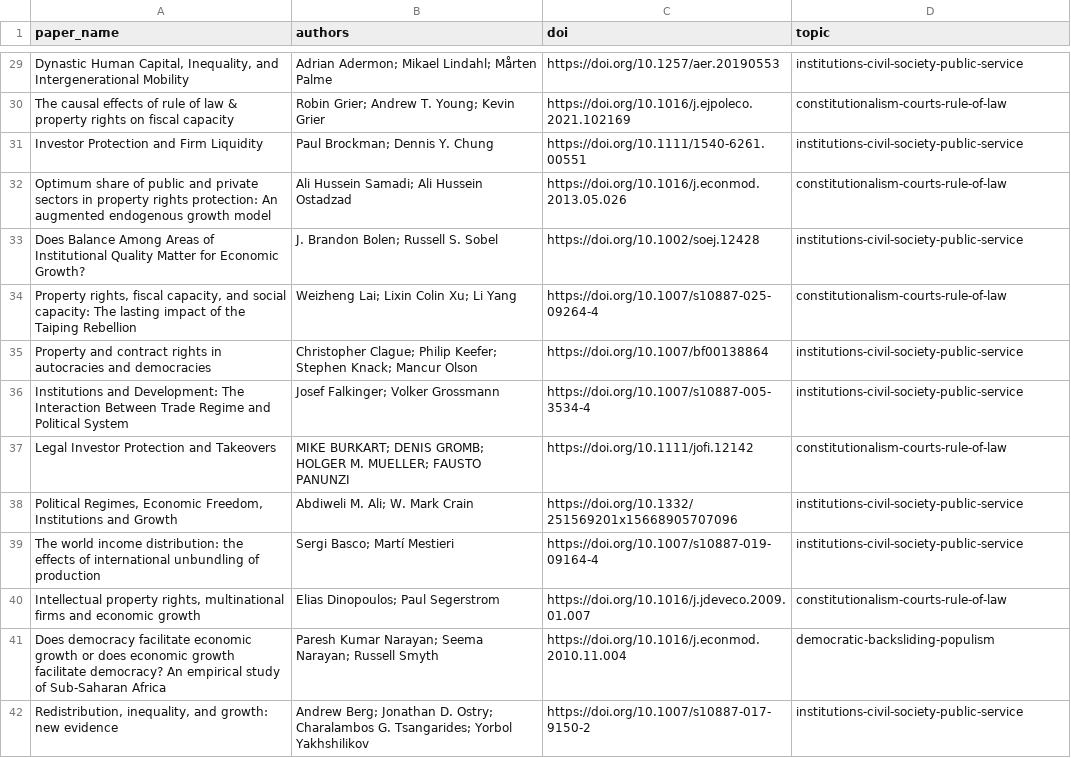
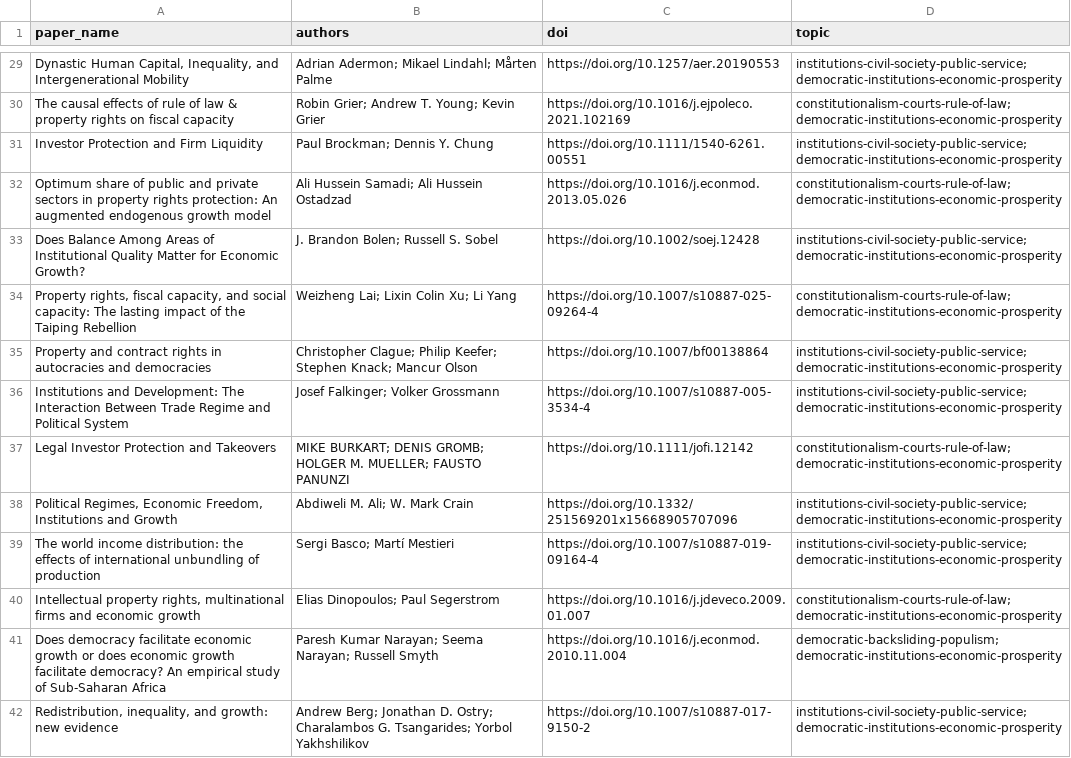
Before and after one commit to demokratia-info/demokratia-info.github.io, a CSV file: paper_queue.csv, drawn as a sheet; only a part is shown, gaps mark what is left out; the diff covers the shown part only; the diff names each change by its address in the sheet, - before the commit and + after, or states it on an @@ line.

Commit message:
Add economic prosperity topic

```diff
--- a/paper_queue.csv
+++ b/paper_queue.csv
-D29 (topic): institutions-civil-society-public-service
+D29 (topic): institutions-civil-society-public-service;democratic-institutions-economic-prosperity
-D30 (topic): constitutionalism-courts-rule-of-law
+D30 (topic): constitutionalism-courts-rule-of-law;democratic-institutions-economic-prosperity
-D31 (topic): institutions-civil-society-public-service
+D31 (topic): institutions-civil-society-public-service;democratic-institutions-economic-prosperity
-D32 (topic): constitutionalism-courts-rule-of-law
+D32 (topic): constitutionalism-courts-rule-of-law;democratic-institutions-economic-prosperity
-D33 (topic): institutions-civil-society-public-service
+D33 (topic): institutions-civil-society-public-service;democratic-institutions-economic-prosperity
-D34 (topic): constitutionalism-courts-rule-of-law
+D34 (topic): constitutionalism-courts-rule-of-law;democratic-institutions-economic-prosperity
-D35:D36 (topic): institutions-civil-society-public-service
+D35:D36 (topic): institutions-civil-society-public-service;democratic-institutions-economic-prosperity
-D37 (topic): constitutionalism-courts-rule-of-law
+D37 (topic): constitutionalism-courts-rule-of-law;democratic-institutions-economic-prosperity
-D38:D39 (topic): institutions-civil-society-public-service
+D38:D39 (topic): institutions-civil-society-public-service;democratic-institutions-economic-prosperity
-D40 (topic): constitutionalism-courts-rule-of-law
+D40 (topic): constitutionalism-courts-rule-of-law;democratic-institutions-economic-prosperity
-D41 (topic): democratic-backsliding-populism
+D41 (topic): democratic-backsliding-populism;democratic-institutions-economic-prosperity
-D42 (topic): institutions-civil-society-public-service
+D42 (topic): institutions-civil-society-public-service;democratic-institutions-economic-prosperity
```
Also changed, not shown: 63 edited cells elsewhere in this file, 43 other files.
